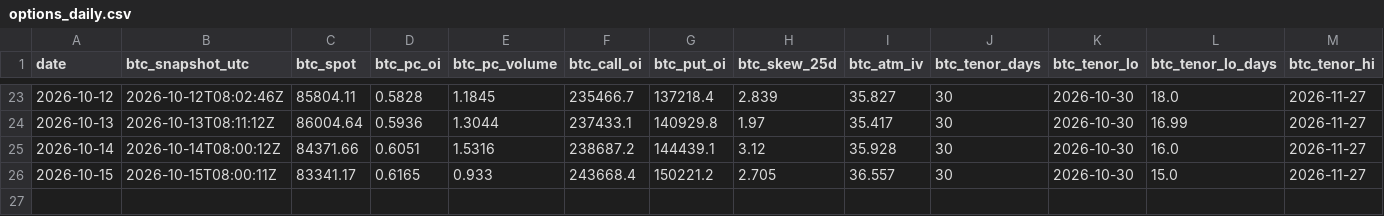
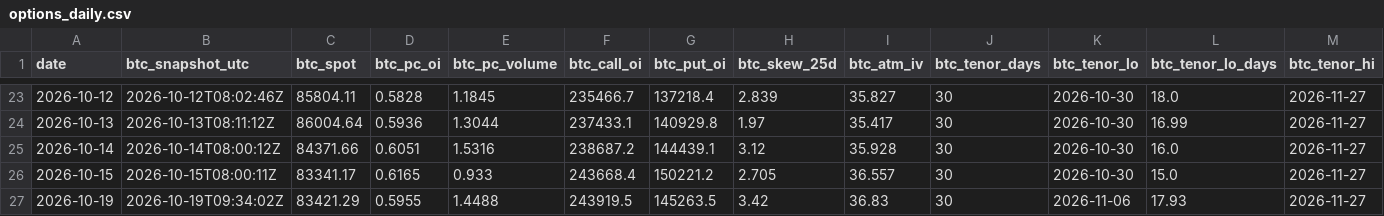
Before and after one commit to 3Jack1/btc-credit-dashboard, a CSV file: options_daily.csv, drawn as a sheet; only a part is shown, gaps mark what is left out; rows hold the shown columns only; the diff names each change by its address in the sheet, - before the commit and + after, or states it on an @@ line.

```diff
--- a/options_daily.csv
+++ b/options_daily.csv
+row 27: 2026-10-19 | 2026-10-19T09:34:02Z | 83421.29 | 0.5955 | 1.4488 | 243919.5 | 145263.5 | 3.42 | 36.83 | 30 | 2026-11-06 | 17.93 | 2026-11-27
```
Also changed, not shown: dashboard_state.csv, 1 other file.
